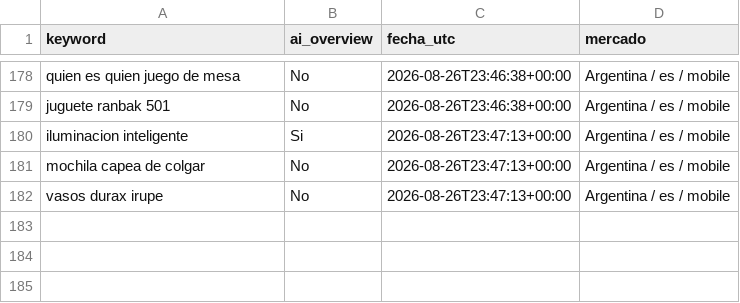
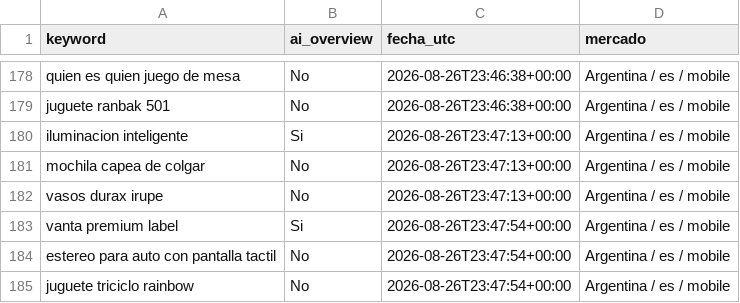
Before and after one commit to NFerreiro/lawebpiola, a CSV file: estado/muestra_mcp.csv, drawn as a sheet; only a part is shown, gaps mark what is left out; the diff names each change by its address in the sheet, - before the commit and + after, or states it on an @@ line.

```diff
--- a/estado/muestra_mcp.csv
+++ b/estado/muestra_mcp.csv
+row 183: vanta premium label | Si | 2026-08-26T23:47:54+00:00 | Argentina / es / mobile
+row 184: estereo para auto con pantalla tactil | No | 2026-08-26T23:47:54+00:00 | Argentina / es / mobile
+row 185: juguete triciclo rainbow | No | 2026-08-26T23:47:54+00:00 | Argentina / es / mobile
```
